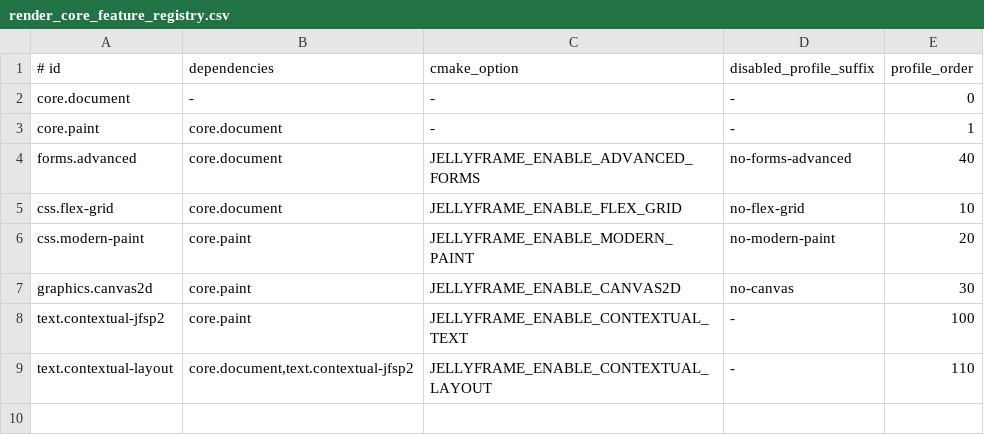
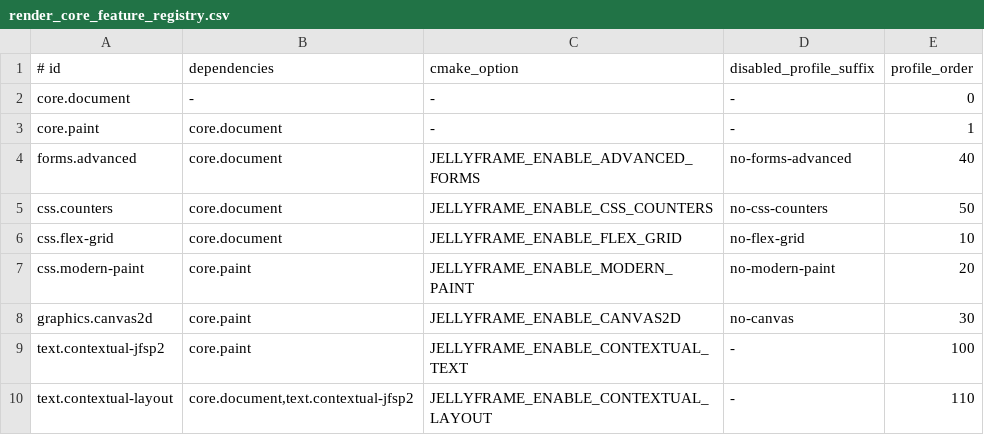
Before and after one commit to xiaopaoya/JellyFrame-Render-Core, a CSV file: cmake/render_core_feature_registry.csv, drawn as a sheet.

Commit message:
Add bounded block-flow CSS counters

```diff
--- a/cmake/render_core_feature_registry.csv
+++ b/cmake/render_core_feature_registry.csv
@@ -4,2 +4,3 @@ core.paint|core.document|-|-|1
 forms.advanced|core.document|JELLYFRAME_ENABLE_ADVANCED_FORMS|no-forms-advanced|40
+css.counters|core.document|JELLYFRAME_ENABLE_CSS_COUNTERS|no-css-counters|50
 css.flex-grid|core.document|JELLYFRAME_ENABLE_FLEX_GRID|no-flex-grid|10
```
Also changed, not shown: 17 other files.
